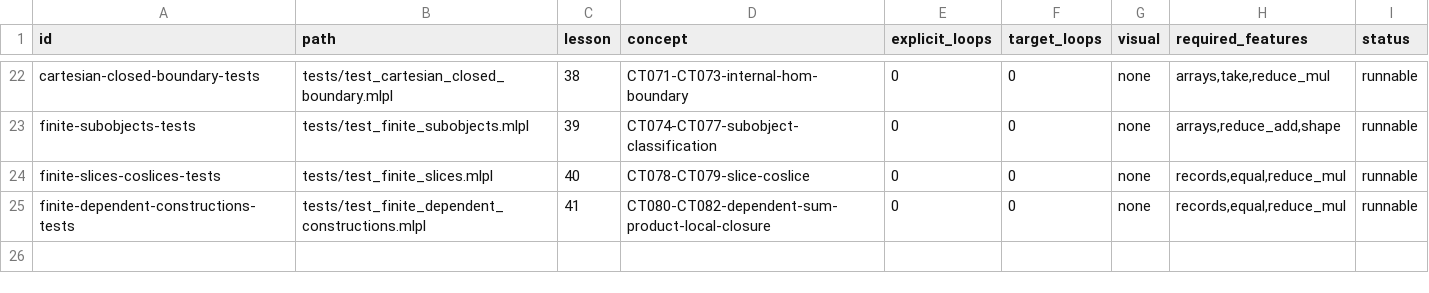
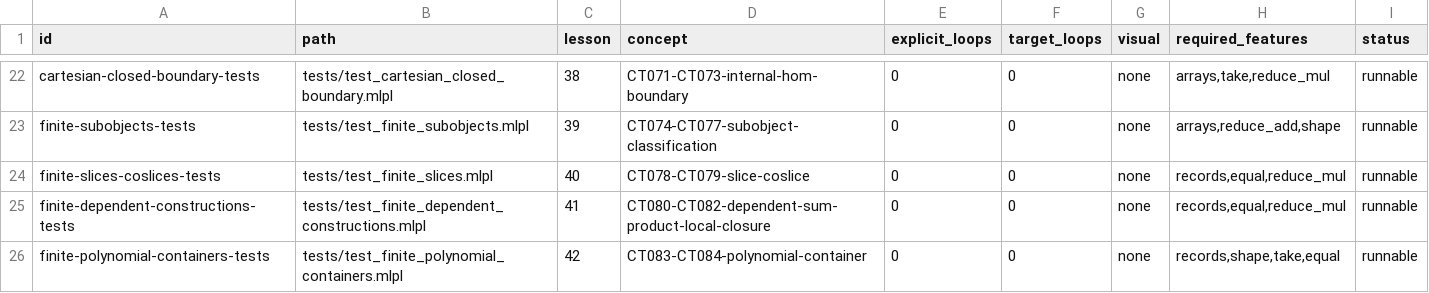
Before and after one commit to sw-ml-study/demo-category-theory, a TSV file: catalog/tests.tsv, drawn as a sheet; only a part is shown, gaps mark what is left out; the diff names each change by its address in the sheet, - before the commit and + after, or states it on an @@ line.

Commit message:
feat: interpret a finite polynomial container
Implement CT083-CT084 with the concrete polynomial P(X)=1+X^2. Shape codes choose empty or pair arities, interpreted values carry exactly one payload per position, and the displayed payload action checks identity and composition while preserving shape. A one-payload pair supplies the malformed-arity witness.

Add docstring-first library functions, tests, CLI/browser lessons, a directed accessible SVG preview, catalogs, curriculum and README entries. Audit all CT065-CT084 IDs as bounded evidence or explicit structural constraints, and queue an eight-step CT085-CT109 monoidal capability-first plan.

Verification: focused polynomial/container tests; regenerated web and preview artifacts; just check (42 demos, 58 tests, 96 demo/probe entries, 25 test entries, 42 quality leaves); agentrail audit with zero orphan steps and only the documented metadata-commit mismatch.

```diff
--- a/catalog/tests.tsv
+++ b/catalog/tests.tsv
+row 26: finite-polynomial-containers-tests | tests/test_finite_polynomial_containers.mlpl | 42 | CT083-CT084-polynomial-container | 0 | 0 | none | records,shape,take,equal | runnable
```
Also changed, not shown: catalog/demos.tsv, docs/lesson-quality.tsv, 21 other files.
